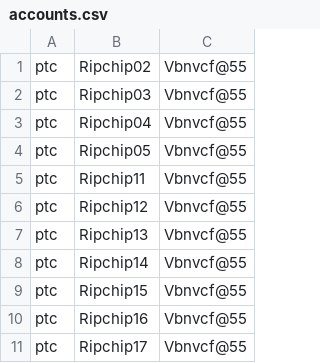
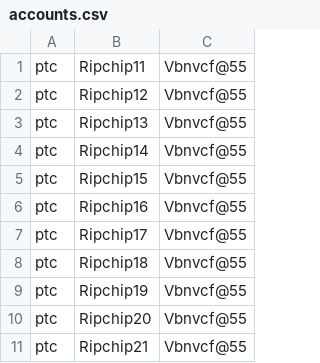
Before and after one commit to hubertokf/RocketMap, a CSV file: accounts.csv, drawn as a sheet; only a part is shown; the shorter side is filled out with more unchanged rows; the diff covers the shown part only.

```diff
--- a/accounts.csv
+++ b/accounts.csv
@@ -1,5 +1 @@
-ptc,Ripchip02,Vbnvcf@55
-ptc,Ripchip03,Vbnvcf@55
-ptc,Ripchip04,Vbnvcf@55
-ptc,Ripchip05,Vbnvcf@55
 ptc,Ripchip11,Vbnvcf@55
```
Also changed, not shown: 24 removed rows elsewhere in this file.
